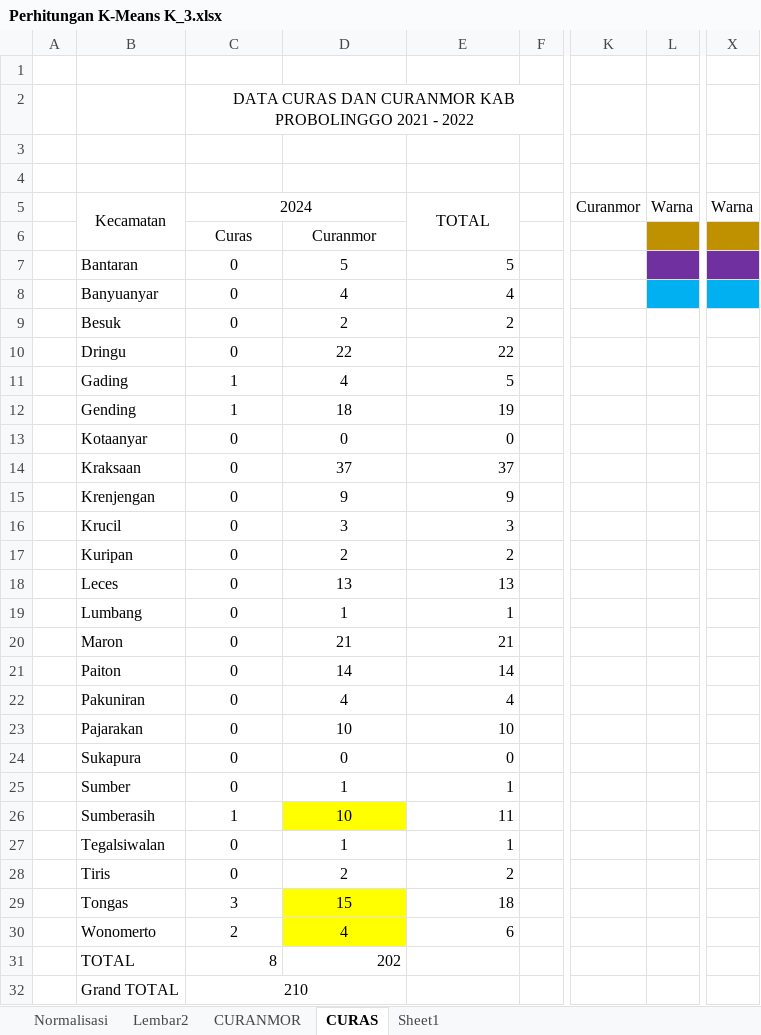
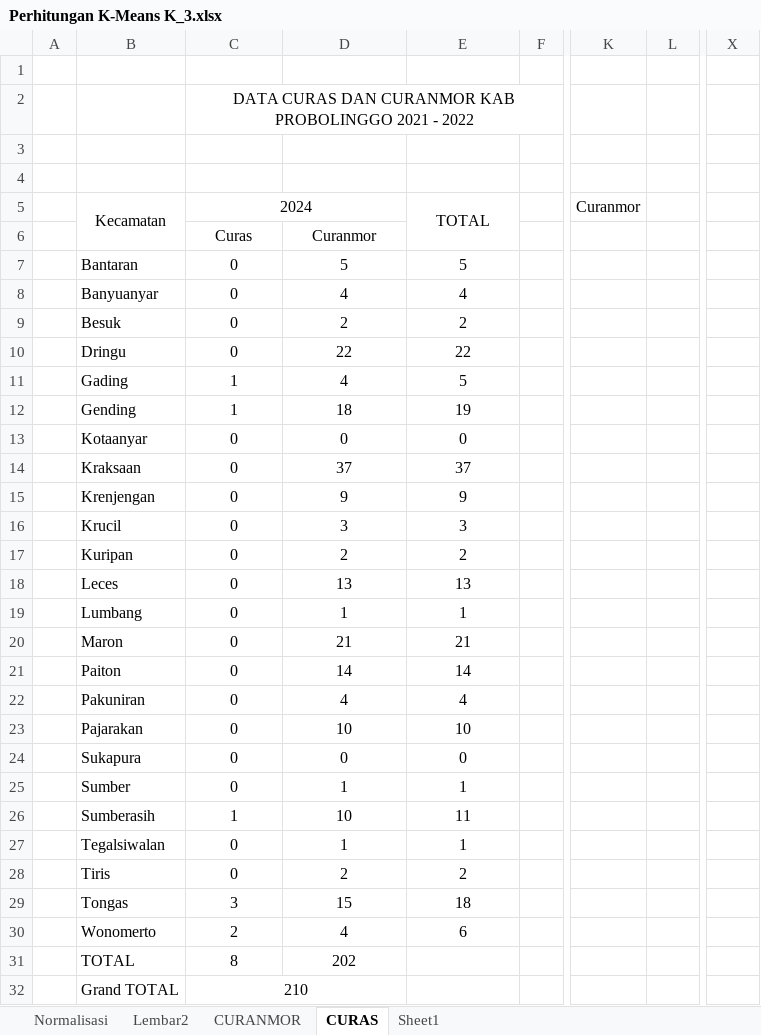
Before and after one commit to DaffaRahman11/DATA-SKRIPSI, an Excel workbook: Perhitungan K-Means K_3.xlsx, sheet CURAS, drawn as a sheet; only a part is shown, gaps mark what is left out; values as stored, in another font and other column widths than the file's, no borders; the diff covers the shown part only; the diff names each change by its address in the sheet, - before the commit and + after, or states it on an @@ line.

```diff
--- a/Perhitungan K-Means K_3.xlsx (sheet CURAS)
+++ b/Perhitungan K-Means K_3.xlsx (sheet CURAS)
-L5: Warna
+L5: (empty)
-X5: Warna
+X5: (empty)
-L6 fill: #BF9000
+L6 fill: none
-X6 fill: #BF9000
+X6 fill: none
-E7:E30 alignment: right
+E7:E30 alignment: center
-L7 fill: #7030A0
+L7 fill: none
-X7 fill: #7030A0
+X7 fill: none
-L8 fill: #00B0F0
+L8 fill: none
-X8 fill: #00B0F0
+X8 fill: none
-D26 fill: #FFFF00
+D26 fill: none
-D29:D30 fill: #FFFF00
+D29:D30 fill: none
-C31:D31 alignment: right
+C31:D31 alignment: center
```
Also changed, not shown: 20 removed rows elsewhere in this sheet, sheet CURANMOR, Data Curas Kab Probolinggo.xlsx, 5 other files.
